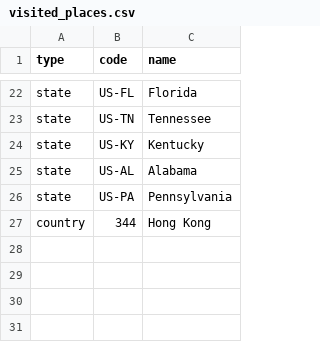
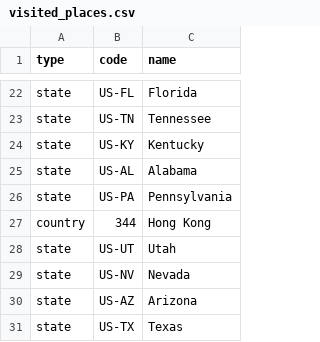
Before and after one commit to tanimurajun/tanimurajun.github.io, a CSV file: visited_places.csv, drawn as a sheet; only a part is shown, gaps mark what is left out.

Commit message:
Add Utah, Nevada, Arizona, and Texas to visited places

```diff
--- a/visited_places.csv
+++ b/visited_places.csv
@@ -27 +27,5 @@ state,US-PA,Pennsylvania
 country,344,Hong Kong
+state,US-UT,Utah
+state,US-NV,Nevada
+state,US-AZ,Arizona
+state,US-TX,Texas
```
